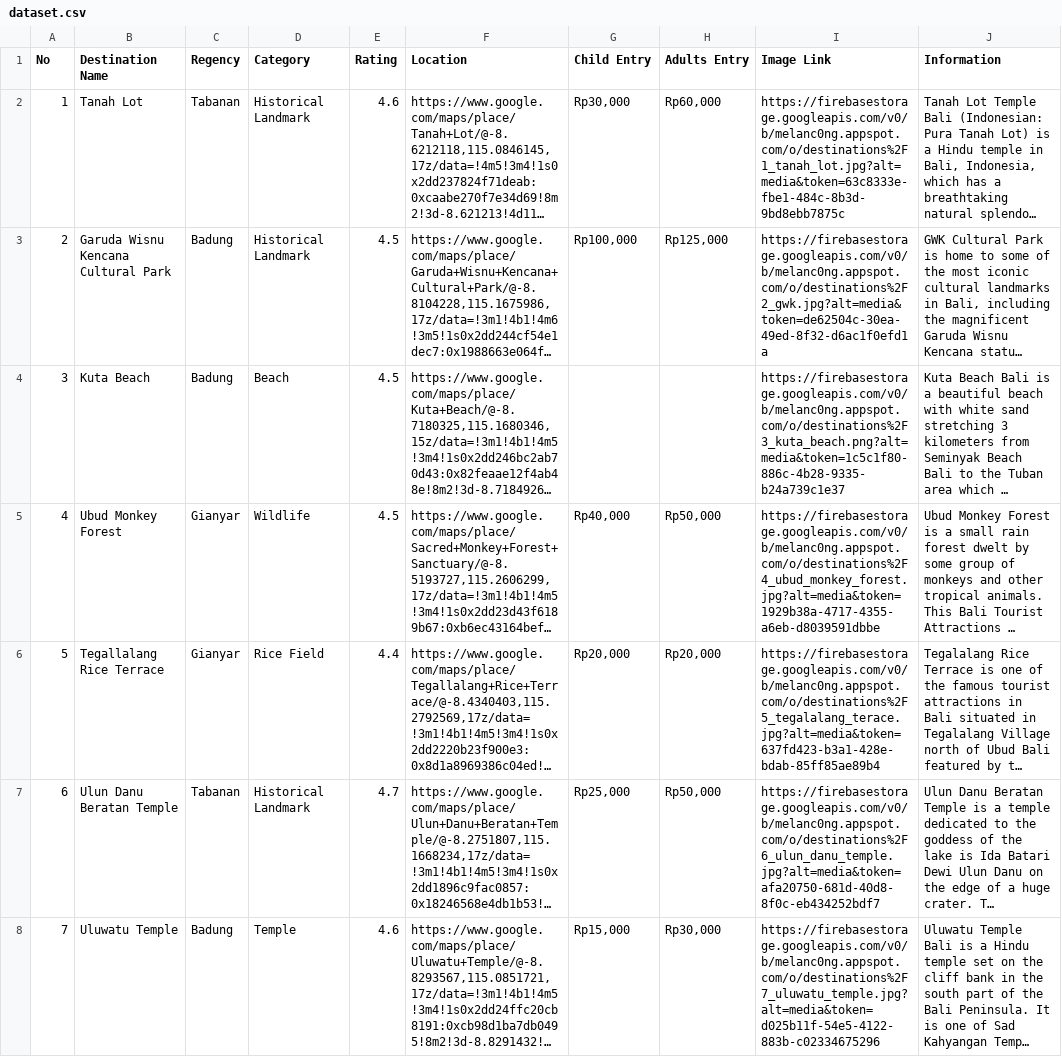
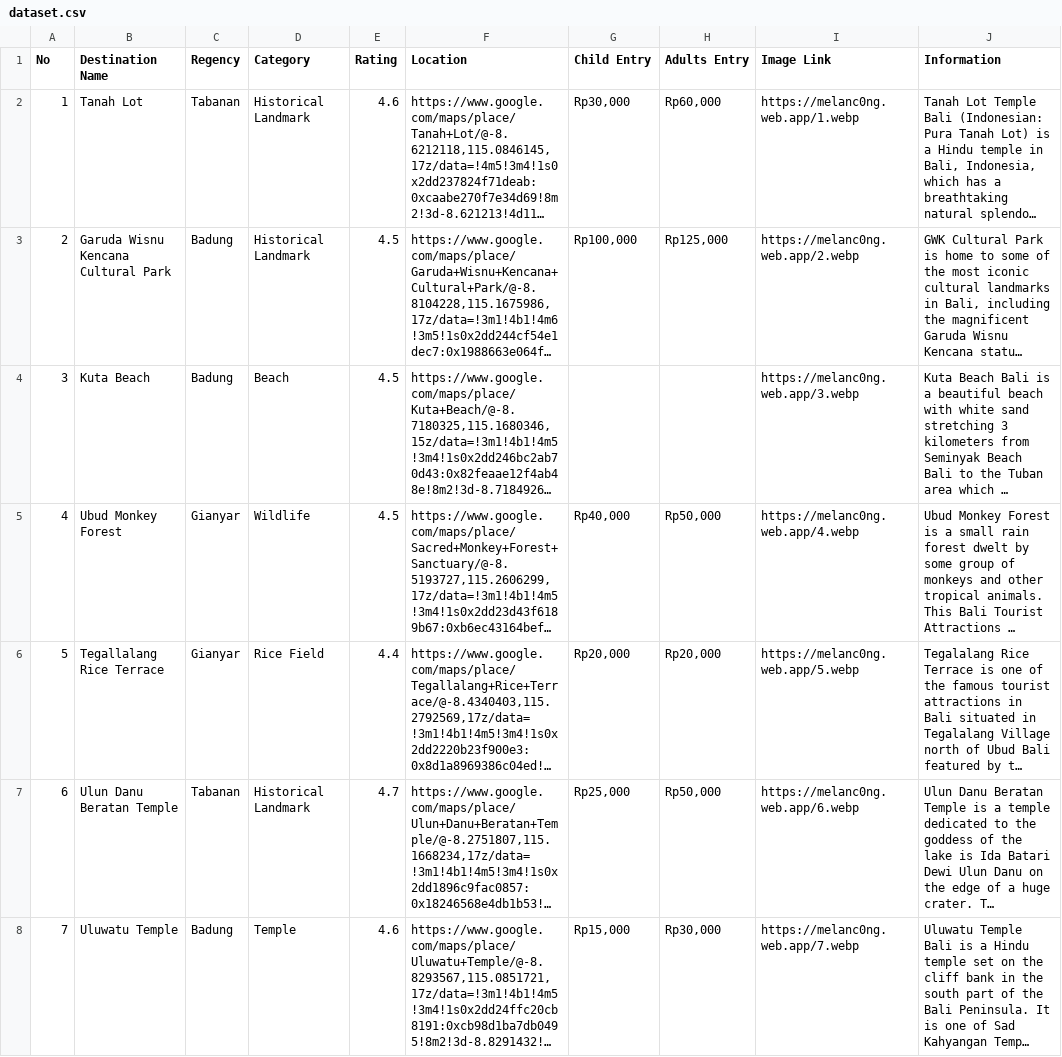
Before and after one commit to indrayyana/melancong-backend, a CSV file: data/dataset.csv, drawn as a sheet; only a part is shown; long unchanged cells end in …; the diff covers the shown part only; the diff names each change by its address in the sheet, - before the commit and + after, or states it on an @@ line.

Commit message:
refactor(dataset): change the image link

```diff
--- a/data/dataset.csv
+++ b/data/dataset.csv
-I2 (Image Link): https://firebasestorage.googleapis.com/v0/b/melanc0ng.appspot.com/o/destinations%2F1_tanah_lot.jpg?alt=media&token=63c8333e-fbe1-484c-8b3d-9bd8ebb7875c
+I2 (Image Link): https://melanc0ng.web.app/1.webp
-I3 (Image Link): https://firebasestorage.googleapis.com/v0/b/melanc0ng.appspot.com/o/destinations%2F2_gwk.jpg?alt=media&token=de62504c-30ea-49ed-8f32-d6ac1f0efd1a
+I3 (Image Link): https://melanc0ng.web.app/2.webp
-I4 (Image Link): https://firebasestorage.googleapis.com/v0/b/melanc0ng.appspot.com/o/destinations%2F3_kuta_beach.png?alt=media&token=1c5c1f80-886c-4b28-9335-b24a739c1e37
+I4 (Image Link): https://melanc0ng.web.app/3.webp
-I5 (Image Link): https://firebasestorage.googleapis.com/v0/b/melanc0ng.appspot.com/o/destinations%2F4_ubud_monkey_forest.jpg?alt=media&token=1929b38a-4717-4355-a6eb-d8039591dbbe
+I5 (Image Link): https://melanc0ng.web.app/4.webp
-I6 (Image Link): https://firebasestorage.googleapis.com/v0/b/melanc0ng.appspot.com/o/destinations%2F5_tegalalang_terace.jpg?alt=media&token=637fd423-b3a1-428e-bdab-85ff85ae89b4
+I6 (Image Link): https://melanc0ng.web.app/5.webp
-I7 (Image Link): https://firebasestorage.googleapis.com/v0/b/melanc0ng.appspot.com/o/destinations%2F6_ulun_danu_temple.jpg?alt=media&token=afa20750-681d-40d8-8f0c-eb434252bdf7
+I7 (Image Link): https://melanc0ng.web.app/6.webp
-I8 (Image Link): https://firebasestorage.googleapis.com/v0/b/melanc0ng.appspot.com/o/destinations%2F7_uluwatu_temple.jpg?alt=media&token=d025b11f-54e5-4122-883b-c02334675296
+I8 (Image Link): https://melanc0ng.web.app/7.webp
```
Also changed, not shown: 38 edited cells elsewhere in this file.
